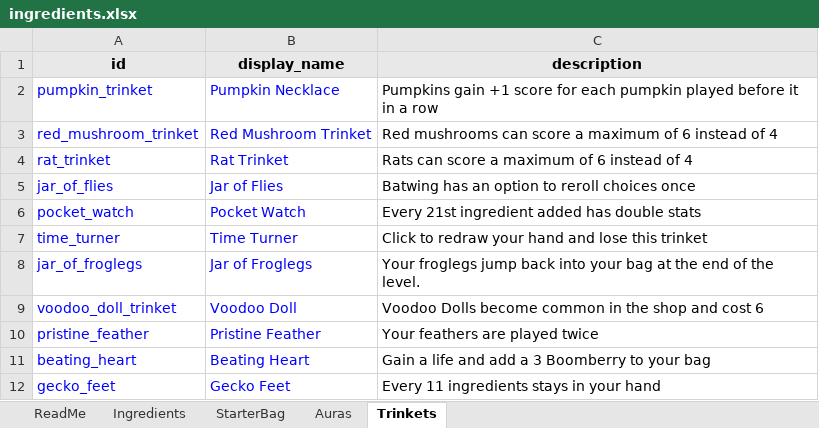
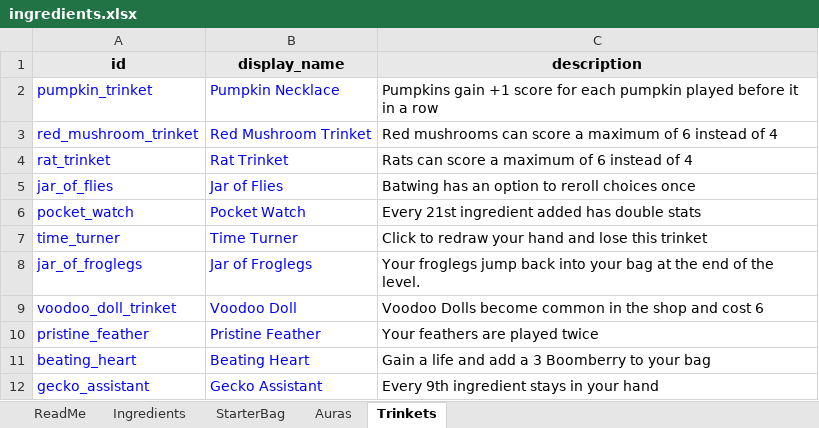
Before and after one commit to RidoutAlexander/alchemy-roguelite-godot, an Excel workbook: data/ingredients.xlsx, sheet Trinkets, drawn as a sheet; values as stored, in another font and other column widths than the file's, no borders; removed rows and columns are numbered as before the commit, all else as after; the diff names each change by its address in the sheet, - before the commit and + after, or states it on an @@ line.

Commit message:
Implement Gecko Assistant, Bubbling Brew, and brew UX fixes
- Add gecko_assistant trinket: every 9th hand play stays in hand with countdown UI and art
- Implement Bubbling Brew aura: every 3rd ingredient returns to bag with fly animation and previews
- Fix Cobbler/Boom Berry crash on boss clear when prior hand slot is empty
- Smaller in-brew mulligan purchase icon; hide buy option when gold is insufficient
- Sync trinket data and spreadsheet; add Beating Heart and Gecko Assistant art

```diff
--- a/data/ingredients.xlsx (sheet Trinkets)
+++ b/data/ingredients.xlsx (sheet Trinkets)
-row 12: gecko_feet | Gecko Feet | Every 11 ingredients stays in your hand
+row 12: gecko_assistant | Gecko Assistant | Every 9th ingredient stays in your hand
```
Also changed, not shown: 26 other files.
